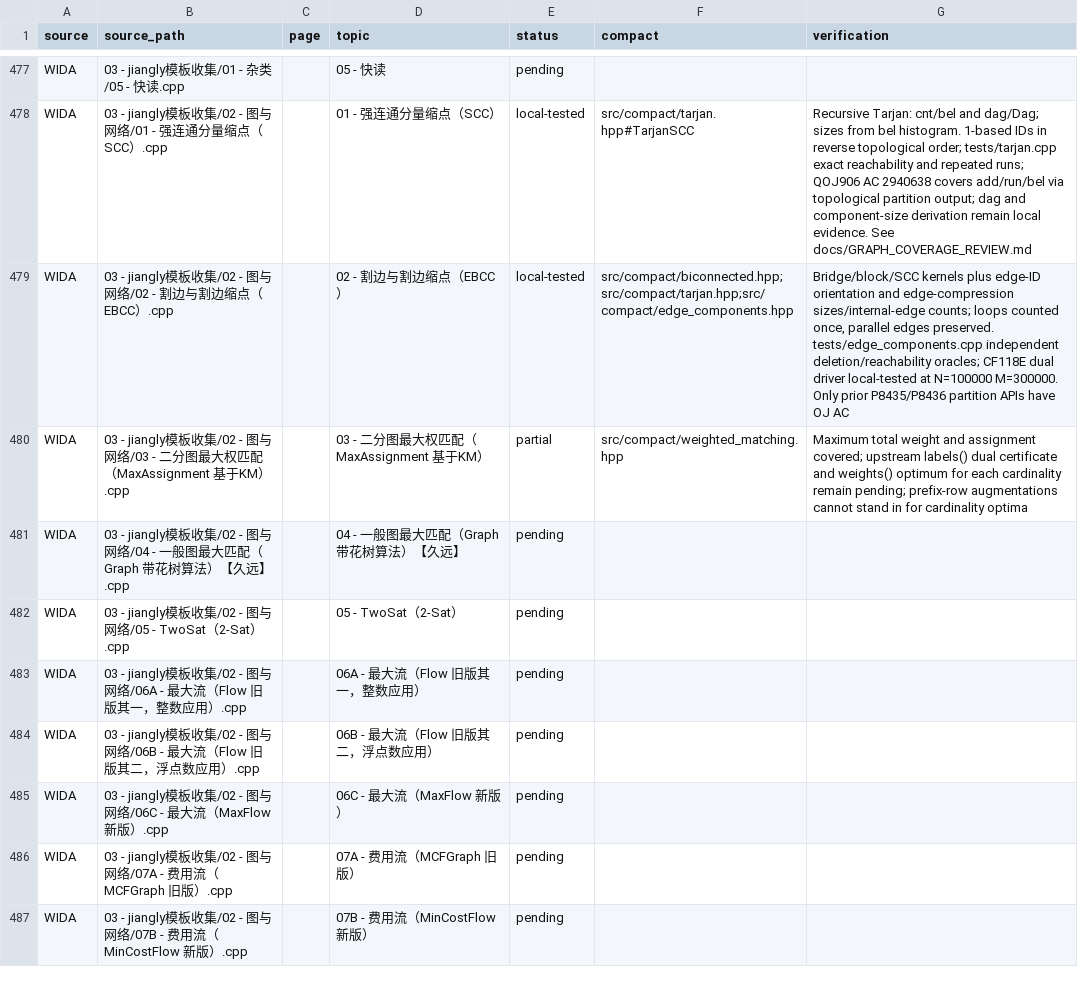
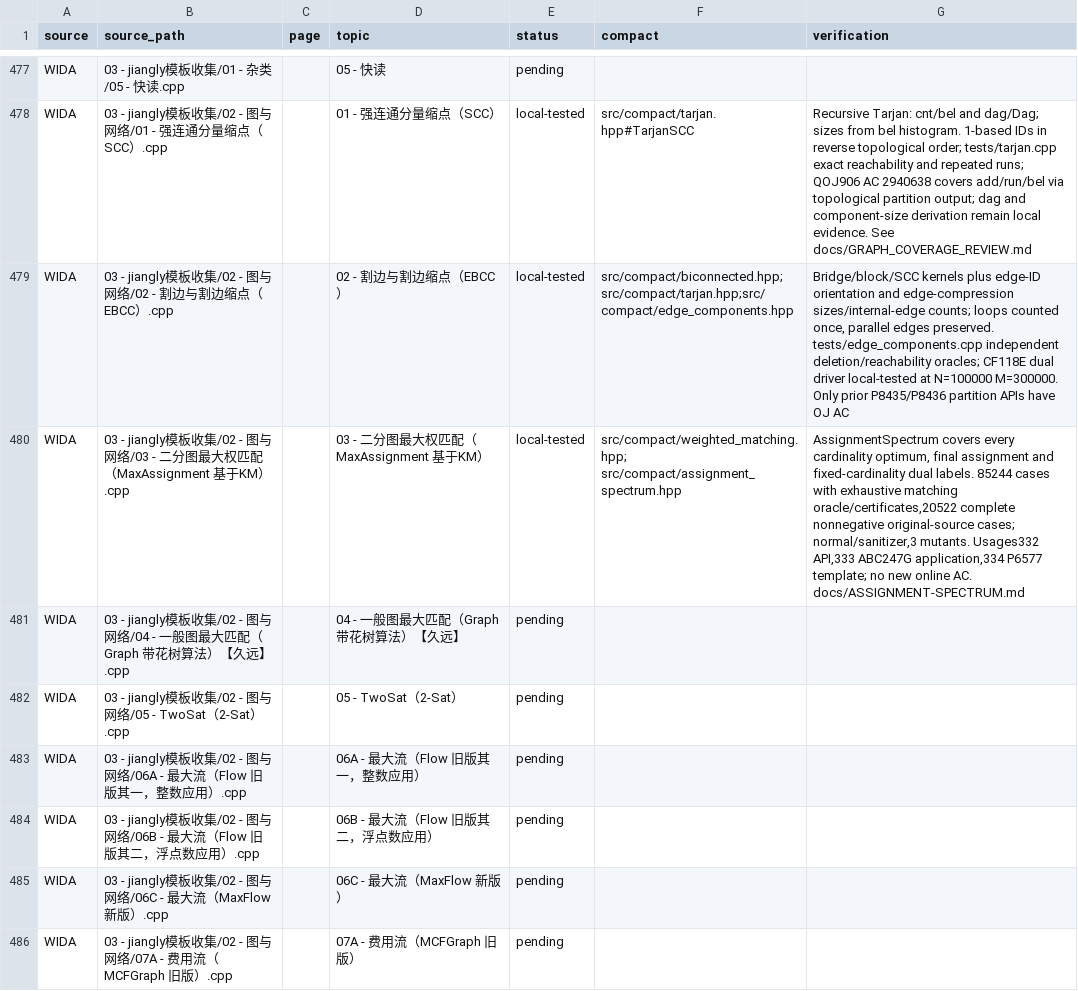
Before and after one commit to gsh20040816/CPCtemplate, a CSV file: docs/coverage.csv, drawn as a sheet; only a part is shown, gaps mark what is left out; the shorter side is filled out with more unchanged rows.

Commit message:
Add all-cardinality weighted matching with dual certificates and formal usage

```diff
--- a/docs/coverage.csv
+++ b/docs/coverage.csv
@@ -479,3 +479,3 @@ WIDA,03 - jiangly模板收集/02 - 图与网络/01 - 强连通分量缩点（SCC
 WIDA,03 - jiangly模板收集/02 - 图与网络/02 - 割边与割边缩点（EBCC）.cpp,,02 - 割边与割边缩点（EBCC）,local-tested,src/compact/biconnected.hpp;src/compact/tarjan.hpp;src/compact/edge_components.hpp,"Bridge/block/SCC kernels plus edge-ID orientation and edge-compression sizes/internal-edge counts; loops counted once, parallel edges preserved. tests/edge_components.cpp independent deletion/reachability oracles; CF118E dual driver local-tested at N=100000 M=300000. Only prior P8435/P8436 partition APIs have OJ AC"
-WIDA,03 - jiangly模板收集/02 - 图与网络/03 - 二分图最大权匹配（MaxAssignment 基于KM）.cpp,,03 - 二分图最大权匹配（MaxAssignment 基于KM）,partial,src/compact/weighted_matching.hpp,Maximum total weight and assignment covered; upstream labels() dual certificate and weights() optimum for each cardinality remain pending; prefix-row augmentations cannot stand in for cardinality optima
+WIDA,03 - jiangly模板收集/02 - 图与网络/03 - 二分图最大权匹配（MaxAssignment 基于KM）.cpp,,03 - 二分图最大权匹配（MaxAssignment 基于KM）,local-tested,src/compact/weighted_matching.hpp; src/compact/assignment_spectrum.hpp,"AssignmentSpectrum covers every cardinality optimum, final assignment and fixed-cardinality dual labels. 85244 cases with exhaustive matching oracle/certificates,20522 complete nonnegative original-source cases; normal/sanitizer,3 mutants. Usages332 API,333 ABC247G application,334 P6577 template; no new online AC. docs/ASSIGNMENT-SPECTRUM.md"
 WIDA,03 - jiangly模板收集/02 - 图与网络/04 - 一般图最大匹配（Graph 带花树算法）【久远】.cpp,,04 - 一般图最大匹配（Graph 带花树算法）【久远】,pending,,
```
Also changed, not shown: 48 other files.
